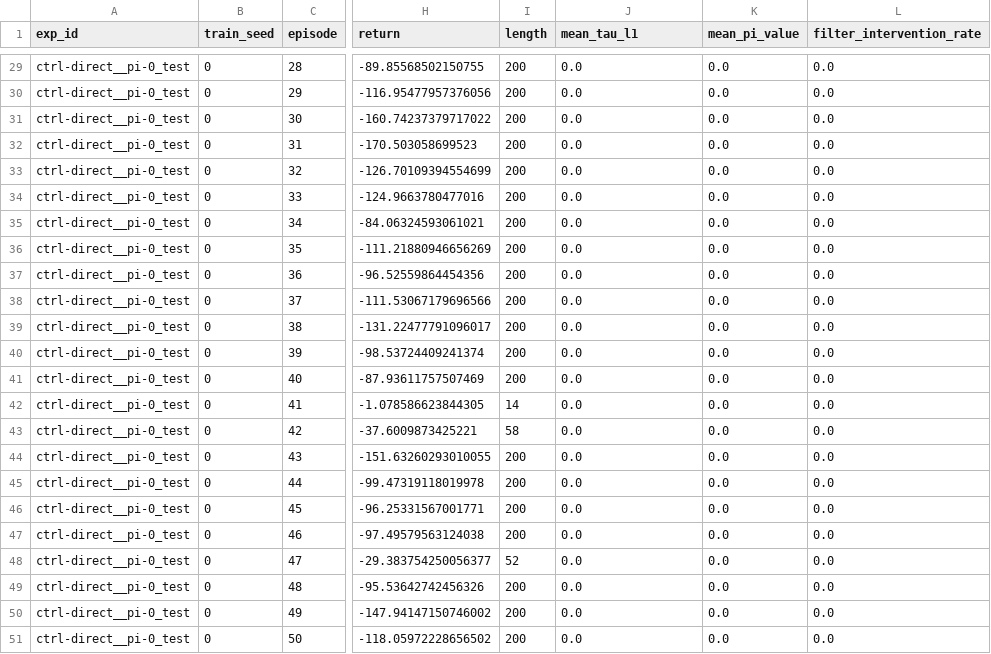
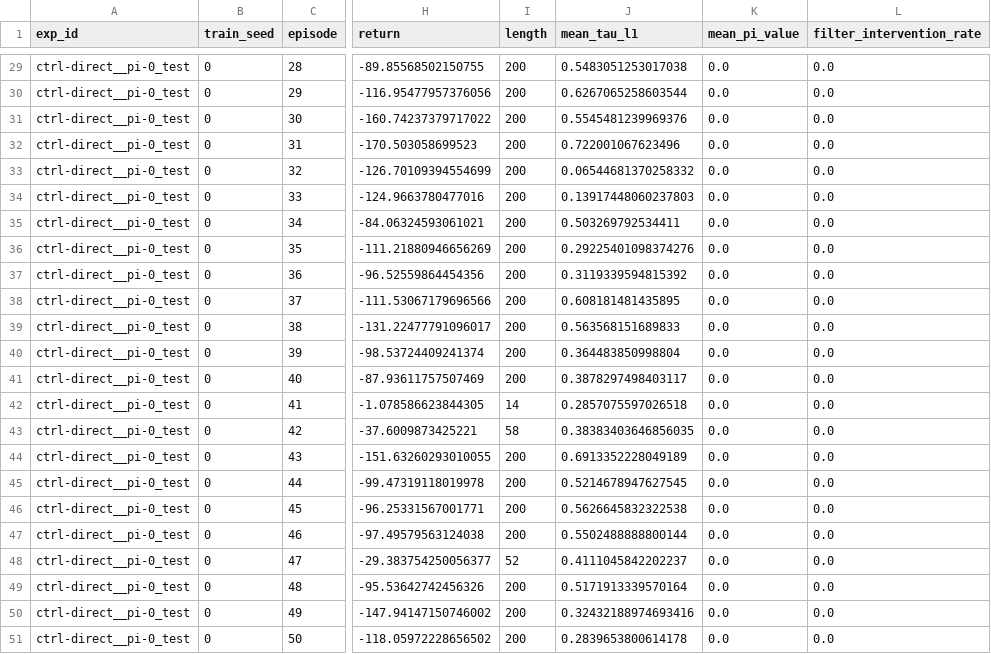
Before and after one commit to milqsimmer/quali, a CSV file: projeto/results_smoke/eval__ctrl-direct__pi-0_test__trainseed0__evalbase1000.csv, drawn as a sheet; only a part is shown, gaps mark what is left out; the diff covers the shown part only; the diff names each change by its address in the sheet, - before the commit and + after, or states it on an @@ line.

```diff
--- a/projeto/results_smoke/eval__ctrl-direct__pi-0_test__trainseed0__evalbase1000.csv
+++ b/projeto/results_smoke/eval__ctrl-direct__pi-0_test__trainseed0__evalbase1000.csv
-J29 (mean_tau_l1): 0.0
+J29 (mean_tau_l1): 0.5483051253017038
-J30 (mean_tau_l1): 0.0
+J30 (mean_tau_l1): 0.6267065258603544
-J31 (mean_tau_l1): 0.0
+J31 (mean_tau_l1): 0.5545481239969376
-J32 (mean_tau_l1): 0.0
+J32 (mean_tau_l1): 0.722001067623496
-J33 (mean_tau_l1): 0.0
+J33 (mean_tau_l1): 0.06544681370258332
-J34 (mean_tau_l1): 0.0
+J34 (mean_tau_l1): 0.13917448060237803
-J35 (mean_tau_l1): 0.0
+J35 (mean_tau_l1): 0.503269792534411
-J36 (mean_tau_l1): 0.0
+J36 (mean_tau_l1): 0.29225401098374276
-J37 (mean_tau_l1): 0.0
+J37 (mean_tau_l1): 0.3119339594815392
-J38 (mean_tau_l1): 0.0
+J38 (mean_tau_l1): 0.608181481435895
-J39 (mean_tau_l1): 0.0
+J39 (mean_tau_l1): 0.563568151689833
-J40 (mean_tau_l1): 0.0
+J40 (mean_tau_l1): 0.364483850998804
-J41 (mean_tau_l1): 0.0
+J41 (mean_tau_l1): 0.3878297498403117
-J42 (mean_tau_l1): 0.0
+J42 (mean_tau_l1): 0.2857075597026518
-J43 (mean_tau_l1): 0.0
+J43 (mean_tau_l1): 0.38383403646856035
-J44 (mean_tau_l1): 0.0
+J44 (mean_tau_l1): 0.6913352228049189
-J45 (mean_tau_l1): 0.0
+J45 (mean_tau_l1): 0.5214678947627545
-J46 (mean_tau_l1): 0.0
+J46 (mean_tau_l1): 0.5626645832322538
-J47 (mean_tau_l1): 0.0
+J47 (mean_tau_l1): 0.5502488888800144
-J48 (mean_tau_l1): 0.0
+J48 (mean_tau_l1): 0.4111045842202237
-J49 (mean_tau_l1): 0.0
+J49 (mean_tau_l1): 0.5171913339570164
-J50 (mean_tau_l1): 0.0
+J50 (mean_tau_l1): 0.32432188974693416
-J51 (mean_tau_l1): 0.0
+J51 (mean_tau_l1): 0.2839653800614178
```
Also changed, not shown: 27 edited cells elsewhere in this file, projeto/results_smoke/eval__ctrl-direct__pi-1_test__trainseed0__evalbase1000.csv, 9 other files.
